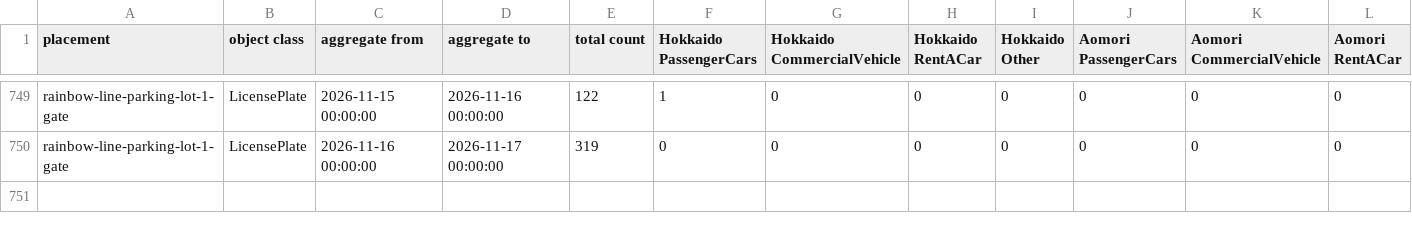
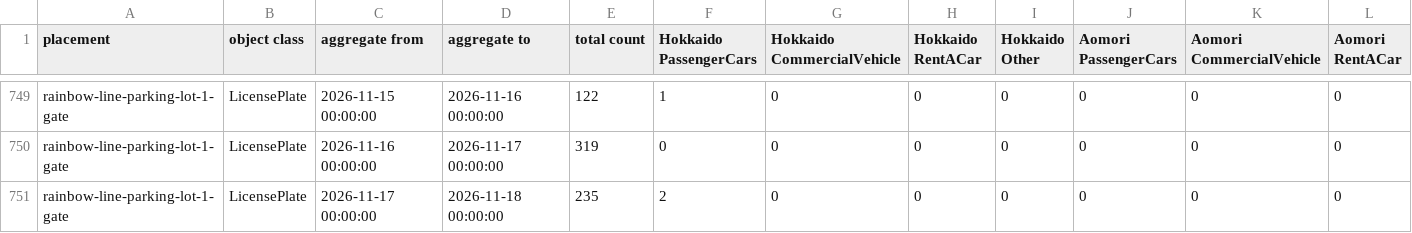
Before and after one commit to code4fukui/fukui-kanko-people-flow-visualization, a CSV file: packages/whole/public/rainbow-line-parking-lot-1-gate/LicensePlate.csv, drawn as a sheet; only a part is shown, gaps mark what is left out; rows hold the shown columns only; the diff names each change by its address in the sheet, - before the commit and + after, or states it on an @@ line.

```diff
--- a/packages/whole/public/rainbow-line-parking-lot-1-gate/LicensePlate.csv
+++ b/packages/whole/public/rainbow-line-parking-lot-1-gate/LicensePlate.csv
+row 751: rainbow-line-parking-lot-1-gate | LicensePlate | 2026-11-17 00:00:00 | 2026-11-18 00:00:00 | 235 | 2 | 0 | 0 | 0 | 0 | 0 | 0
```
Also changed, not shown: packages/whole/public/fukui-station-east-entrance/Face.csv, packages/whole/public/rainbow-line-parking-lot-1-gate/Face.csv, 5 other files.
